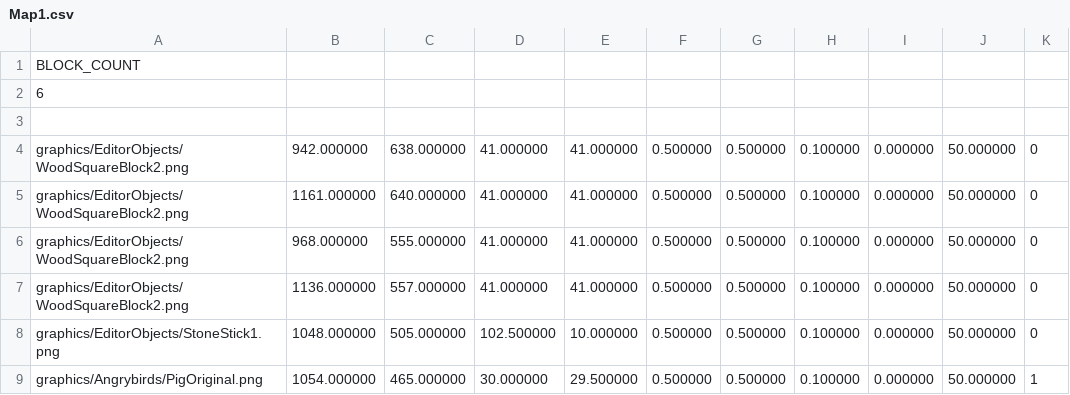
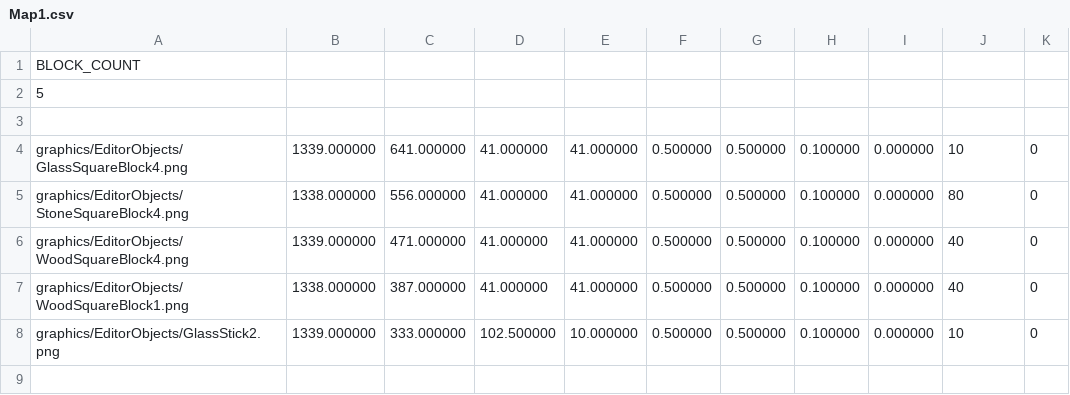
Before and after one commit to jeonglee22/sfml-angrybird, a CSV file: sfml-project-bin/graphics/EditorMaps/Map1.csv, drawn as a sheet.

Commit message:
add different hp / object box scroll system / add wheelscroll input

```diff
--- a/sfml-project-bin/graphics/EditorMaps/Map1.csv
+++ b/sfml-project-bin/graphics/EditorMaps/Map1.csv
@@ -1,9 +1,8 @@
 BLOCK_COUNT
-6
+5
 
-graphics/EditorObjects/WoodSquareBlock2.png,942.000000,638.000000,41.000000,41.000000,0.500000,0.500000,0.100000,0.000000,50.000000,0
-graphics/EditorObjects/WoodSquareBlock2.png,1161.000000,640.000000,41.000000,41.000000,0.500000,0.500000,0.100000,0.000000,50.000000,0
-graphics/EditorObjects/WoodSquareBlock2.png,968.000000,555.000000,41.000000,41.000000,0.500000,0.500000,0.100000,0.000000,50.000000,0
-graphics/EditorObjects/WoodSquareBlock2.png,1136.000000,557.000000,41.000000,41.000000,0.500000,0.500000,0.100000,0.000000,50.000000,0
-graphics/EditorObjects/StoneStick1.png,1048.000000,505.000000,102.500000,10.000000,0.500000,0.500000,0.100000,0.000000,50.000000,0
-graphics/Angrybirds/PigOriginal.png,1054.000000,465.000000,30.000000,29.500000,0.500000,0.500000,0.100000,0.000000,50.000000,1
+graphics/EditorObjects/GlassSquareBlock4.png,1339.000000,641.000000,41.000000,41.000000,0.500000,0.500000,0.100000,0.000000,10,0
+graphics/EditorObjects/StoneSquareBlock4.png,1338.000000,556.000000,41.000000,41.000000,0.500000,0.500000,0.100000,0.000000,80,0
+graphics/EditorObjects/WoodSquareBlock4.png,1339.000000,471.000000,41.000000,41.000000,0.500000,0.500000,0.100000,0.000000,40,0
+graphics/EditorObjects/WoodSquareBlock1.png,1338.000000,387.000000,41.000000,41.000000,0.500000,0.500000,0.100000,0.000000,40,0
+graphics/EditorObjects/GlassStick2.png,1339.000000,333.000000,102.500000,10.000000,0.500000,0.500000,0.100000,0.000000,10,0
```
Also changed, not shown: 12 other files.
